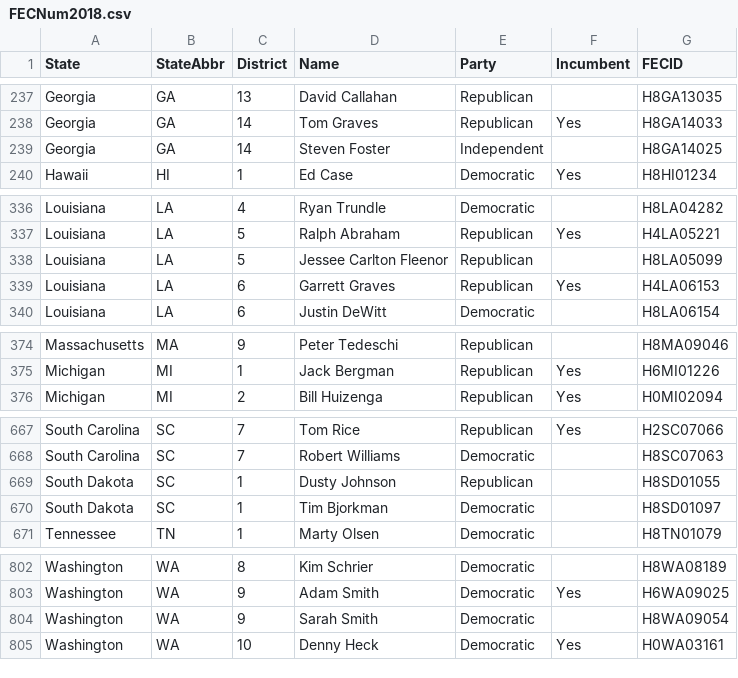
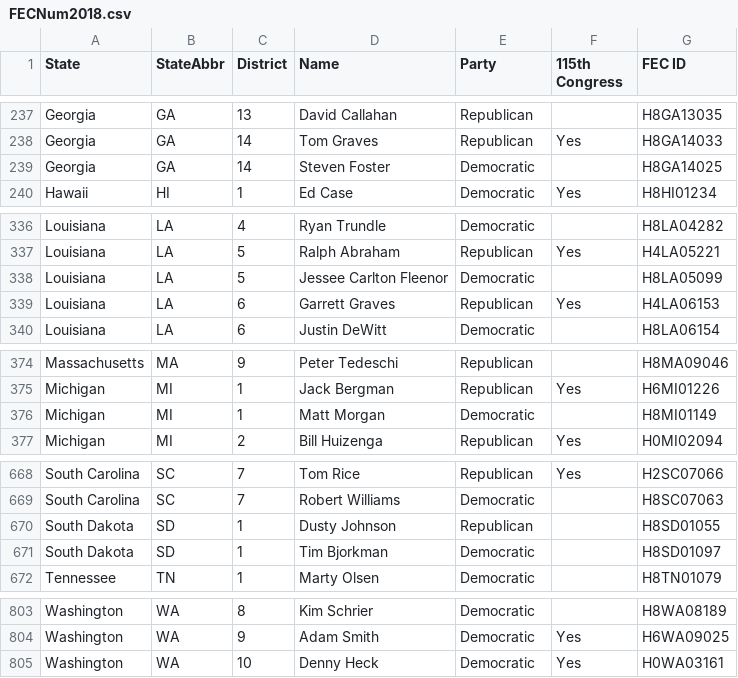
Before and after one commit to ScottOnestak/2018HousePredict, a CSV file: raw_files/FECNum2018.csv, drawn as a sheet; only a part is shown, gaps mark what is left out; the diff covers the shown part only.

```diff
--- a/raw_files/FECNum2018.csv
+++ b/raw_files/FECNum2018.csv
@@ -1 +1 @@
-State,StateAbbr,District,Name,Party,Incumbent,FECID
+State,StateAbbr,District,Name,Party,115th Congress,FEC ID
@@ -238,3 +238,3 @@ Georgia,GA,13,David Callahan,Republican,,H8GA13035
 Georgia,GA,14,Tom Graves,Republican,Yes,H8GA14033
-Georgia,GA,14,Steven Foster,Independent,,H8GA14025
+Georgia,GA,14,Steven Foster,Democratic,,H8GA14025
 Hawaii,HI,1,Ed Case,Democratic,Yes,H8HI01234
@@ -337,3 +337,3 @@ Louisiana,LA,4,Ryan Trundle,Democratic,,H8LA04282
 Louisiana,LA,5,Ralph Abraham,Republican,Yes,H4LA05221
-Louisiana,LA,5,Jessee Carlton Fleenor,Republican,,H8LA05099
+Louisiana,LA,5,Jessee Carlton Fleenor,Democratic,,H8LA05099
 Louisiana,LA,6,Garrett Graves,Republican,Yes,H4LA06153
@@ -375,2 +375,3 @@ Massachusetts,MA,9,Peter Tedeschi,Republican,,H8MA09046
 Michigan,MI,1,Jack Bergman,Republican,Yes,H6MI01226
+Michigan,MI,1,Matt Morgan,Democratic,,H8MI01149
 Michigan,MI,2,Bill Huizenga,Republican,Yes,H0MI02094
@@ -668,4 +669,4 @@ South Carolina,SC,7,Tom Rice,Republican,Yes,H2SC07066
 South Carolina,SC,7,Robert Williams,Democratic,,H8SC07063
-South Dakota,SC,1,Dusty Johnson,Republican,,H8SD01055
-South Dakota,SC,1,Tim Bjorkman,Democratic,,H8SD01097
+South Dakota,SD,1,Dusty Johnson,Republican,,H8SD01055
+South Dakota,SD,1,Tim Bjorkman,Democratic,,H8SD01097
 Tennessee,TN,1,Marty Olsen,Democratic,,H8TN01079
@@ -803,3 +804,2 @@ Washington,WA,8,Kim Schrier,Democratic,,H8WA08189
 Washington,WA,9,Adam Smith,Democratic,Yes,H6WA09025
-Washington,WA,9,Sarah Smith,Democratic,,H8WA09054
 Washington,WA,10,Denny Heck,Democratic,Yes,H0WA03161
```
Also changed, not shown: 3 added rows, 3 removed rows and 1 edited cell elsewhere in this file.
